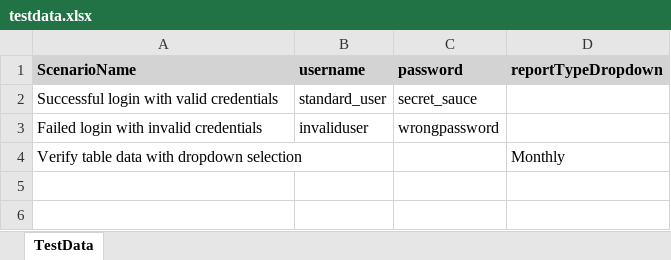
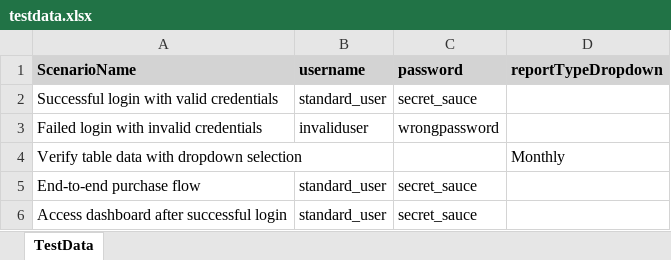
Before and after one commit to ashok07be/automation_framework, an Excel workbook: data/testdata.xlsx, sheet TestData, drawn as a sheet; values as stored, in another font and other column widths than the file's, no borders; the diff names each change by its address in the sheet, - before the commit and + after, or states it on an @@ line.

```diff
--- a/data/testdata.xlsx (sheet TestData)
+++ b/data/testdata.xlsx (sheet TestData)
+row 5: End-to-end purchase flow | standard_user | secret_sauce
+row 6: Access dashboard after successful login | standard_user | secret_sauce
```
Also changed, not shown: data/locators.xlsx, 7 other files.
